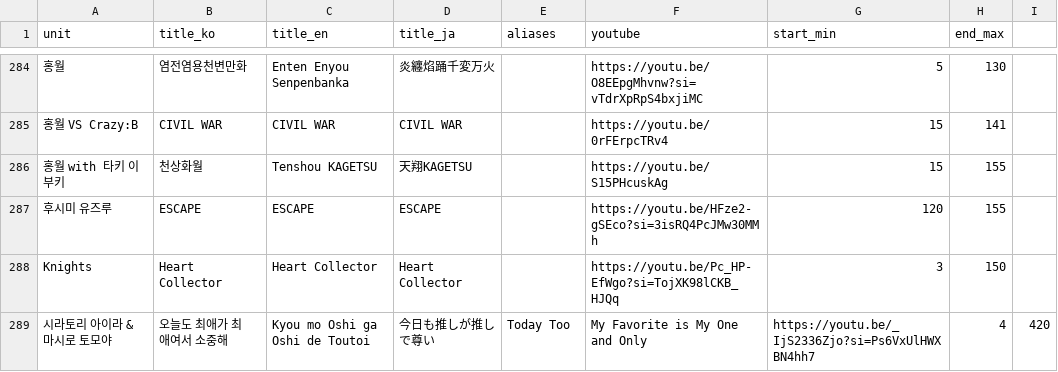
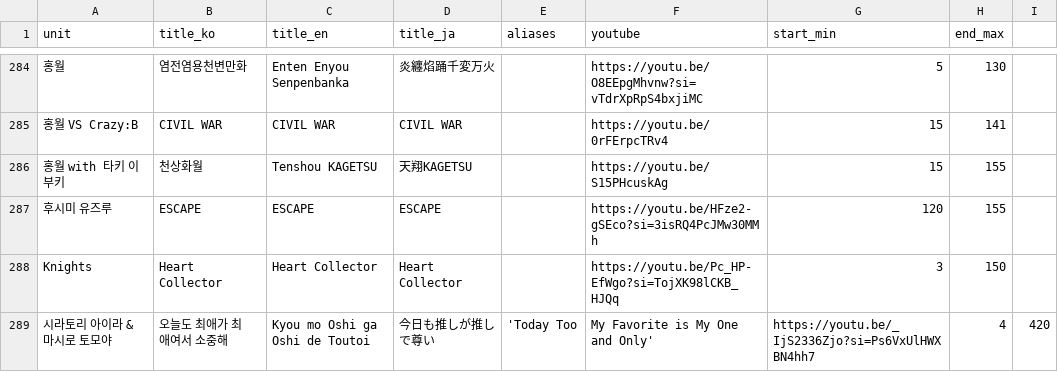
Before and after one commit to SilverStar0123/PickYourStar, a CSV file: public/songs.csv, drawn as a sheet; only a part is shown, gaps mark what is left out; the diff names each change by its address in the sheet, - before the commit and + after, or states it on an @@ line.

Commit message:
Update songs.csv

```diff
--- a/public/songs.csv
+++ b/public/songs.csv
-E289 (aliases): Today Too
+E289 (aliases): 'Today Too
-F289 (youtube): My Favorite is My One and Only
+F289 (youtube): My Favorite is My One and Only'
```
